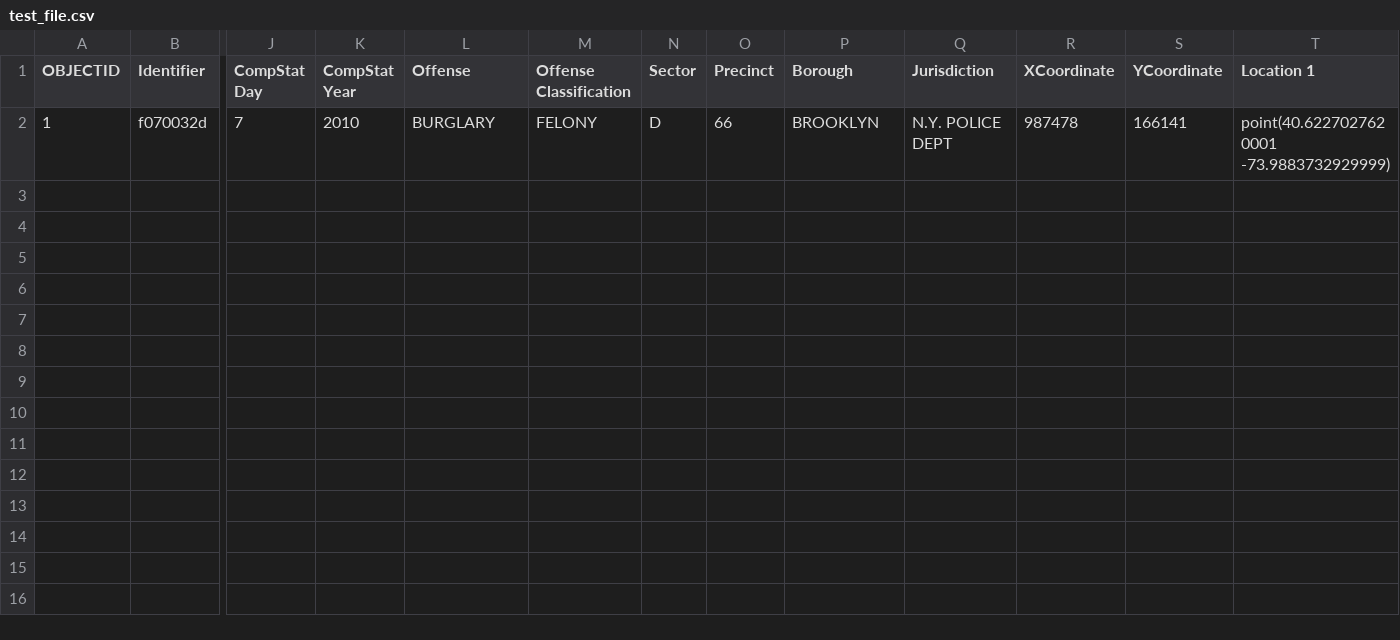
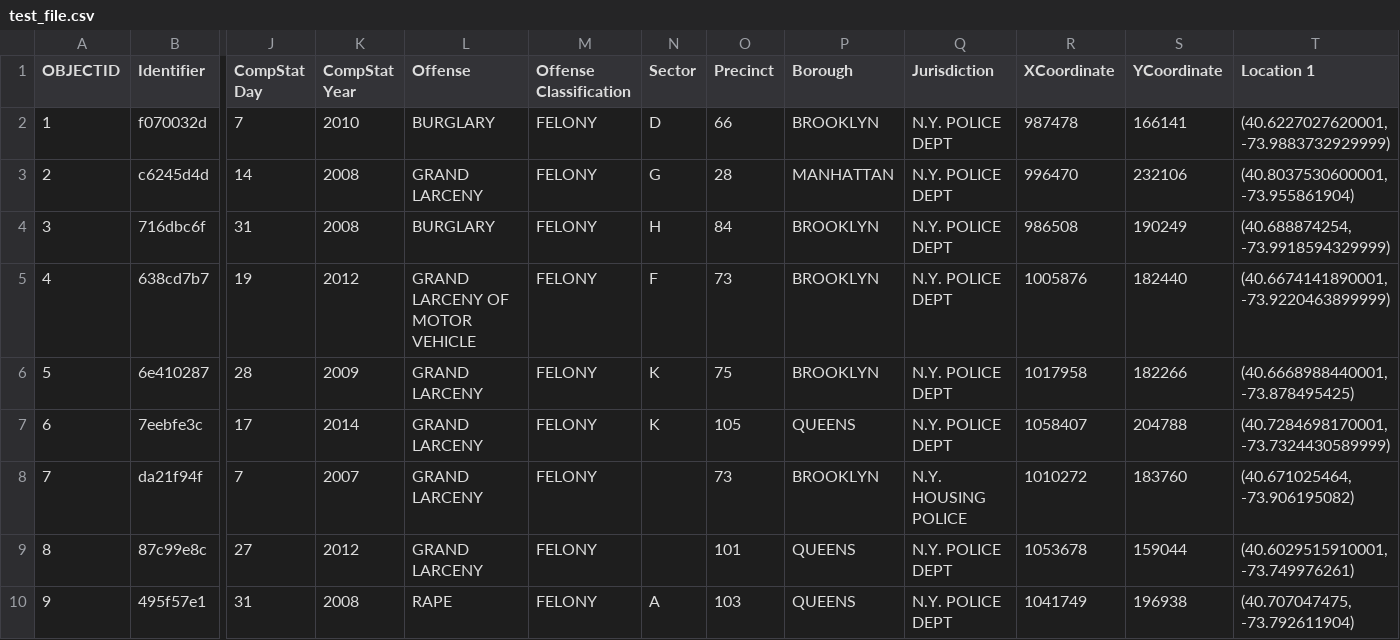
Before and after one commit to Munnu/Stroll-Safely, a CSV file: csv_files/test_file.csv, drawn as a sheet; only a part is shown, gaps mark what is left out; rows hold the shown columns only; the diff names each change by its address in the sheet, - before the commit and + after, or states it on an @@ line.

Commit message:
Fixed test_file to have all of its entries, removed point(x y) from entry

```diff
--- a/csv_files/test_file.csv
+++ b/csv_files/test_file.csv
-T2 (Location 1): point(40.6227027620001 -73.9883732929999)
+T2 (Location 1): (40.6227027620001, -73.9883732929999)
+row 3: 2 | c6245d4d | 14 | 2008 | GRAND LARCENY | FELONY | G | 28 | MANHATTAN | N.Y. POLICE DEPT | 996470 | 232106 | (40.8037530600001, -73.955861904)
+row 4: 3 | 716dbc6f | 31 | 2008 | BURGLARY | FELONY | H | 84 | BROOKLYN | N.Y. POLICE DEPT | 986508 | 190249 | (40.688874254, -73.9918594329999)
+row 5: 4 | 638cd7b7 | 19 | 2012 | GRAND LARCENY OF MOTOR VEHICLE | FELONY | F | 73 | BROOKLYN | N.Y. POLICE DEPT | 1005876 | 182440 | (40.6674141890001, -73.9220463899999)
+row 6: 5 | 6e410287 | 28 | 2009 | GRAND LARCENY | FELONY | K | 75 | BROOKLYN | N.Y. POLICE DEPT | 1017958 | 182266 | (40.6668988440001, -73.878495425)
+row 7: 6 | 7eebfe3c | 17 | 2014 | GRAND LARCENY | FELONY | K | 105 | QUEENS | N.Y. POLICE DEPT | 1058407 | 204788 | (40.7284698170001, -73.7324430589999)
+row 8: 7 | da21f94f | 7 | 2007 | GRAND LARCENY | FELONY |  | 73 | BROOKLYN | N.Y. HOUSING POLICE | 1010272 | 183760 | (40.671025464, -73.906195082)
+row 9: 8 | 87c99e8c | 27 | 2012 | GRAND LARCENY | FELONY |  | 101 | QUEENS | N.Y. POLICE DEPT | 1053678 | 159044 | (40.6029515910001, -73.749976261)
+row 10: 9 | 495f57e1 | 31 | 2008 | RAPE | FELONY | A | 103 | QUEENS | N.Y. POLICE DEPT | 1041749 | 196938 | (40.707047475, -73.792611904)
```
